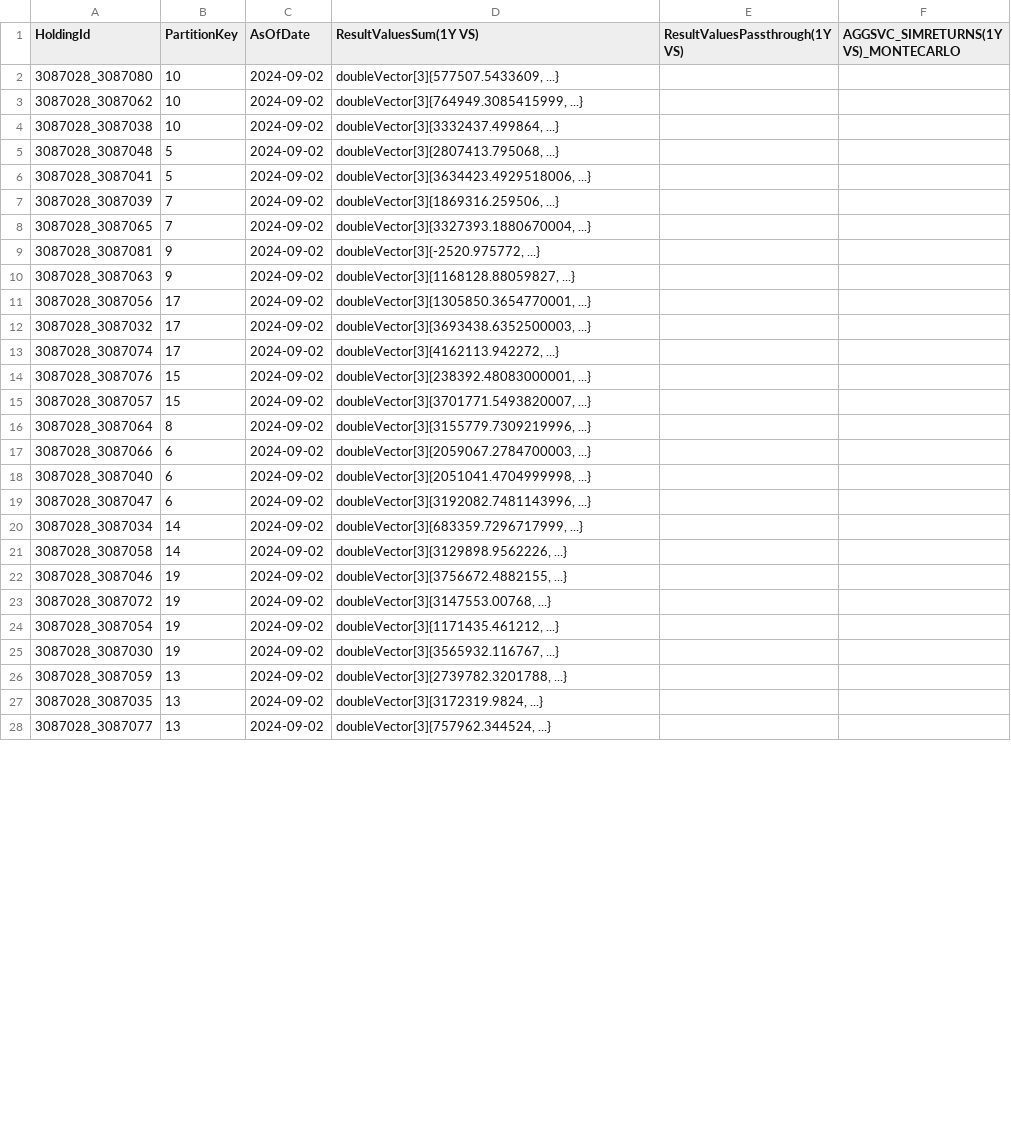
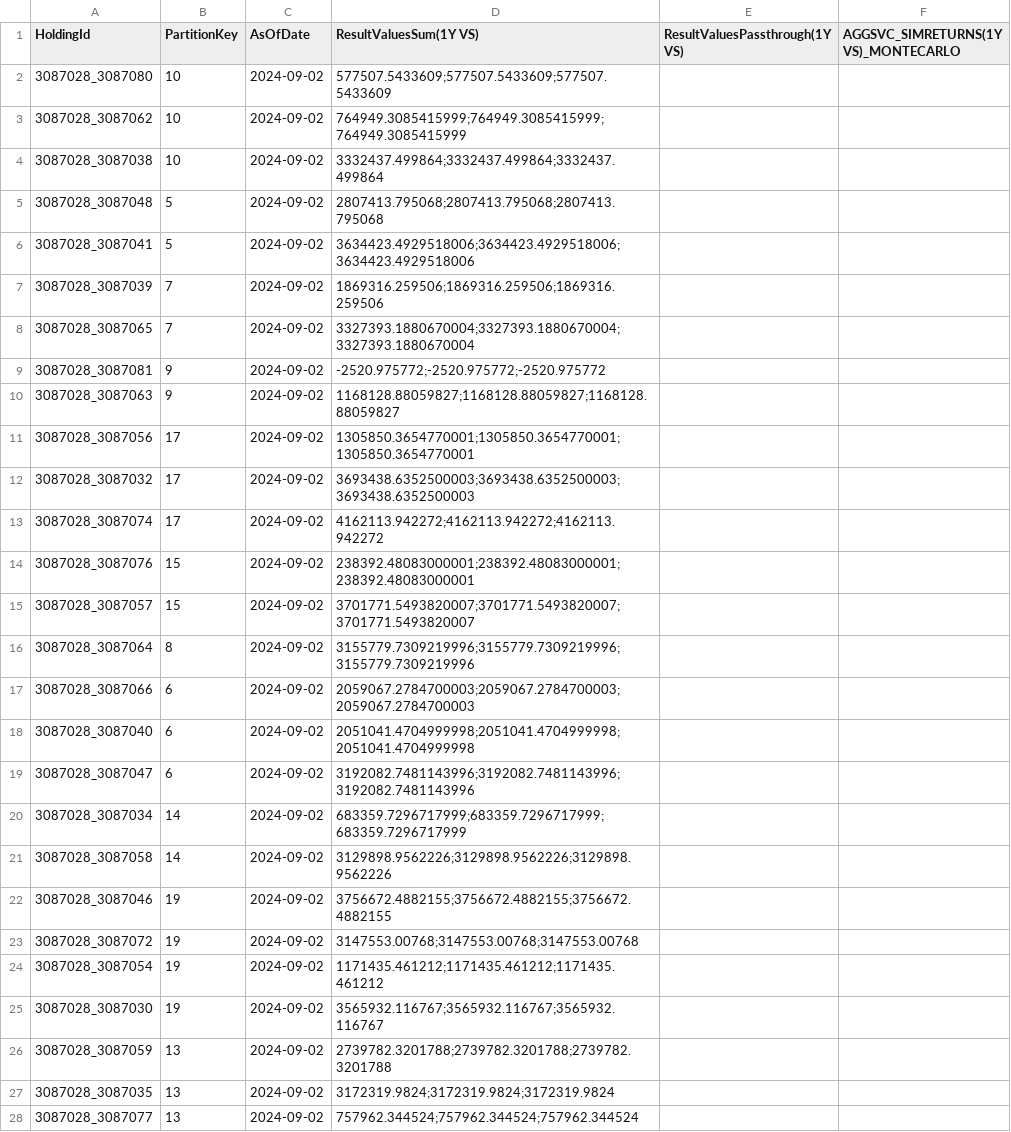
Before and after one commit to activeviam/atoti-spring-boot-template, a CSV file: src/main/resources/data/2024-09-02/ScaledStatResult.csv, drawn as a sheet; only a part is shown; the diff covers the shown part only.

```diff
--- a/src/main/resources/data/2024-09-02/ScaledStatResult.csv
+++ b/src/main/resources/data/2024-09-02/ScaledStatResult.csv
@@ -1,28 +1,28 @@
 HoldingId,PartitionKey,AsOfDate,ResultValuesSum(1Y VS),ResultValuesPassthrough(1Y VS),AGGSVC_SIMRETURNS(1Y VS)_MONTECARLO
-3087028_3087080,10,2024-09-02,"doubleVector[3]{577507.5433609, ...}",,
-3087028_3087062,10,2024-09-02,"doubleVector[3]{764949.3085415999, ...}",,
-3087028_3087038,10,2024-09-02,"doubleVector[3]{3332437.499864, ...}",,
-3087028_3087048,5,2024-09-02,"doubleVector[3]{2807413.795068, ...}",,
-3087028_3087041,5,2024-09-02,"doubleVector[3]{3634423.4929518006, ...}",,
-3087028_3087039,7,2024-09-02,"doubleVector[3]{1869316.259506, ...}",,
-3087028_3087065,7,2024-09-02,"doubleVector[3]{3327393.1880670004, ...}",,
-3087028_3087081,9,2024-09-02,"doubleVector[3]{-2520.975772, ...}",,
-3087028_3087063,9,2024-09-02,"doubleVector[3]{1168128.88059827, ...}",,
-3087028_3087056,17,2024-09-02,"doubleVector[3]{1305850.3654770001, ...}",,
-3087028_3087032,17,2024-09-02,"doubleVector[3]{3693438.6352500003, ...}",,
-3087028_3087074,17,2024-09-02,"doubleVector[3]{4162113.942272, ...}",,
-3087028_3087076,15,2024-09-02,"doubleVector[3]{238392.48083000001, ...}",,
-3087028_3087057,15,2024-09-02,"doubleVector[3]{3701771.5493820007, ...}",,
-3087028_3087064,8,2024-09-02,"doubleVector[3]{3155779.7309219996, ...}",,
-3087028_3087066,6,2024-09-02,"doubleVector[3]{2059067.2784700003, ...}",,
-3087028_3087040,6,2024-09-02,"doubleVector[3]{2051041.4704999998, ...}",,
-3087028_3087047,6,2024-09-02,"doubleVector[3]{3192082.7481143996, ...}",,
-3087028_3087034,14,2024-09-02,"doubleVector[3]{683359.7296717999, ...}",,
-3087028_3087058,14,2024-09-02,"doubleVector[3]{3129898.9562226, ...}",,
-3087028_3087046,19,2024-09-02,"doubleVector[3]{3756672.4882155, ...}",,
-3087028_3087072,19,2024-09-02,"doubleVector[3]{3147553.00768, ...}",,
-3087028_3087054,19,2024-09-02,"doubleVector[3]{1171435.461212, ...}",,
-3087028_3087030,19,2024-09-02,"doubleVector[3]{3565932.116767, ...}",,
-3087028_3087059,13,2024-09-02,"doubleVector[3]{2739782.3201788, ...}",,
-3087028_3087035,13,2024-09-02,"doubleVector[3]{3172319.9824, ...}",,
-3087028_3087077,13,2024-09-02,"doubleVector[3]{757962.344524, ...}",,
+3087028_3087080,10,2024-09-02,577507.5433609;577507.5433609;577507.5433609,,
+3087028_3087062,10,2024-09-02,764949.3085415999;764949.3085415999;764949.3085415999,,
+3087028_3087038,10,2024-09-02,3332437.499864;3332437.499864;3332437.499864,,
+3087028_3087048,5,2024-09-02,2807413.795068;2807413.795068;2807413.795068,,
+3087028_3087041,5,2024-09-02,3634423.4929518006;3634423.4929518006;3634423.4929518006,,
+3087028_3087039,7,2024-09-02,1869316.259506;1869316.259506;1869316.259506,,
+3087028_3087065,7,2024-09-02,3327393.1880670004;3327393.1880670004;3327393.1880670004,,
+3087028_3087081,9,2024-09-02,-2520.975772;-2520.975772;-2520.975772,,
+3087028_3087063,9,2024-09-02,1168128.88059827;1168128.88059827;1168128.88059827,,
+3087028_3087056,17,2024-09-02,1305850.3654770001;1305850.3654770001;1305850.3654770001,,
+3087028_3087032,17,2024-09-02,3693438.6352500003;3693438.6352500003;3693438.6352500003,,
+3087028_3087074,17,2024-09-02,4162113.942272;4162113.942272;4162113.942272,,
+3087028_3087076,15,2024-09-02,238392.48083000001;238392.48083000001;238392.48083000001,,
+3087028_3087057,15,2024-09-02,3701771.5493820007;3701771.5493820007;3701771.5493820007,,
+3087028_3087064,8,2024-09-02,3155779.7309219996;3155779.7309219996;3155779.7309219996,,
+3087028_3087066,6,2024-09-02,2059067.2784700003;2059067.2784700003;2059067.2784700003,,
+3087028_3087040,6,2024-09-02,2051041.4704999998;2051041.4704999998;2051041.4704999998,,
+3087028_3087047,6,2024-09-02,3192082.7481143996;3192082.7481143996;3192082.7481143996,,
+3087028_3087034,14,2024-09-02,683359.7296717999;683359.7296717999;683359.7296717999,,
+3087028_3087058,14,2024-09-02,3129898.9562226;3129898.9562226;3129898.9562226,,
+3087028_3087046,19,2024-09-02,3756672.4882155;3756672.4882155;3756672.4882155,,
+3087028_3087072,19,2024-09-02,3147553.00768;3147553.00768;3147553.00768,,
+3087028_3087054,19,2024-09-02,1171435.461212;1171435.461212;1171435.461212,,
+3087028_3087030,19,2024-09-02,3565932.116767;3565932.116767;3565932.116767,,
+3087028_3087059,13,2024-09-02,2739782.3201788;2739782.3201788;2739782.3201788,,
+3087028_3087035,13,2024-09-02,3172319.9824;3172319.9824;3172319.9824,,
+3087028_3087077,13,2024-09-02,757962.344524;757962.344524;757962.344524,,
```
Also changed, not shown: 17 edited cells elsewhere in this file, 14 other files.
